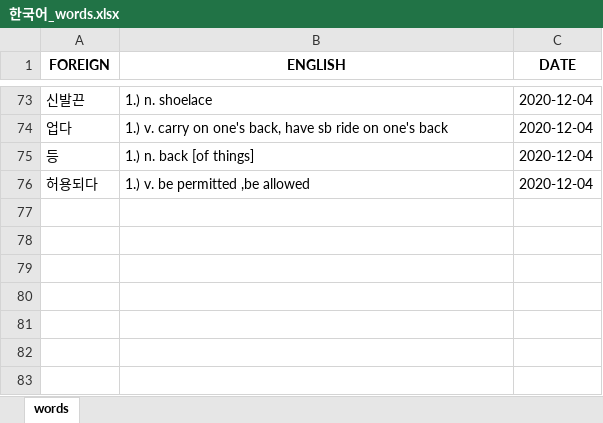
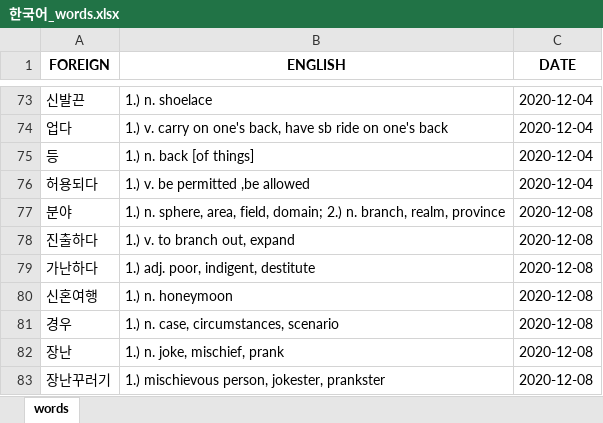
Before and after one commit to mikitz/anki-card-importer, an Excel workbook: Databases/한국어_words.xlsx, sheet words, drawn as a sheet; only a part is shown, gaps mark what is left out; values as stored, in another font and other column widths than the file's, no borders; the diff names each change by its address in the sheet, - before the commit and + after, or states it on an @@ line.

```diff
--- a/Databases/한국어_words.xlsx (sheet words)
+++ b/Databases/한국어_words.xlsx (sheet words)
+row 77: 분야 | 1.) n. sphere, area, field, domain; 2.) n. branch, realm, province | 2020-12-08
+row 78: 진출하다 | 1.) v. to branch out, expand | 2020-12-08
+row 79: 가난하다 | 1.) adj. poor, indigent, destitute | 2020-12-08
+row 80: 신혼여행 | 1.) n. honeymoon | 2020-12-08
+row 81: 경우 | 1.) n. case, circumstances, scenario | 2020-12-08
+row 82: 장난 | 1.) n. joke, mischief, prank | 2020-12-08
+row 83: 장난꾸러기 | 1.) mischievous person, jokester, prankster | 2020-12-08
```
Also changed, not shown: Databases/中文_sentences.xlsx, Databases/中文_words.xlsx, 4 other files.
